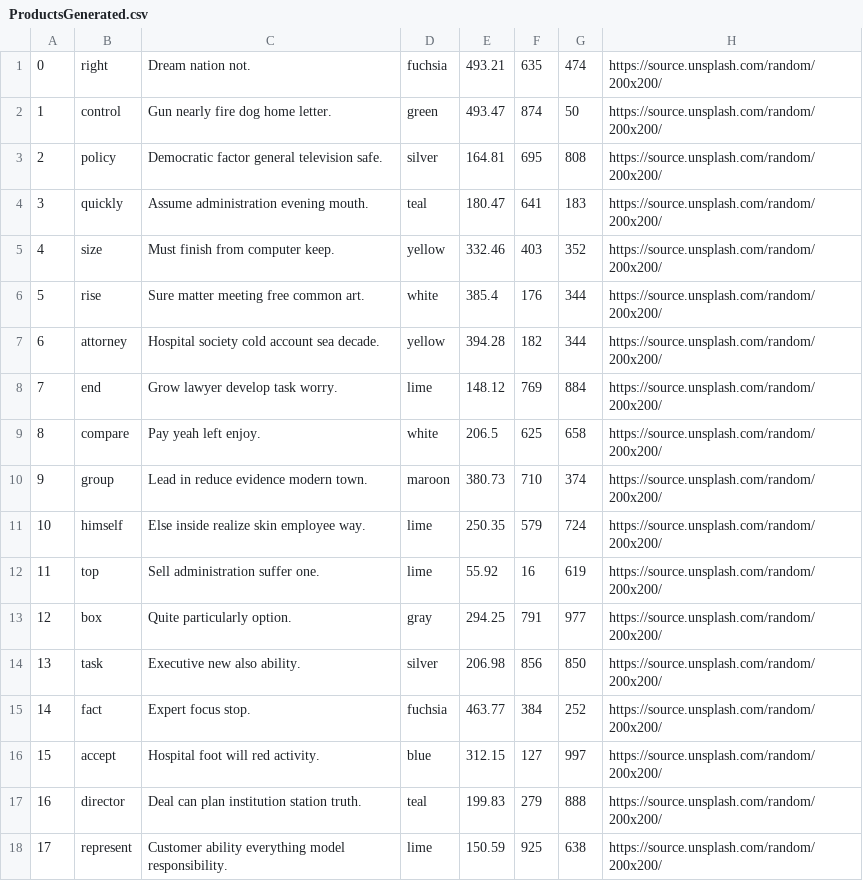
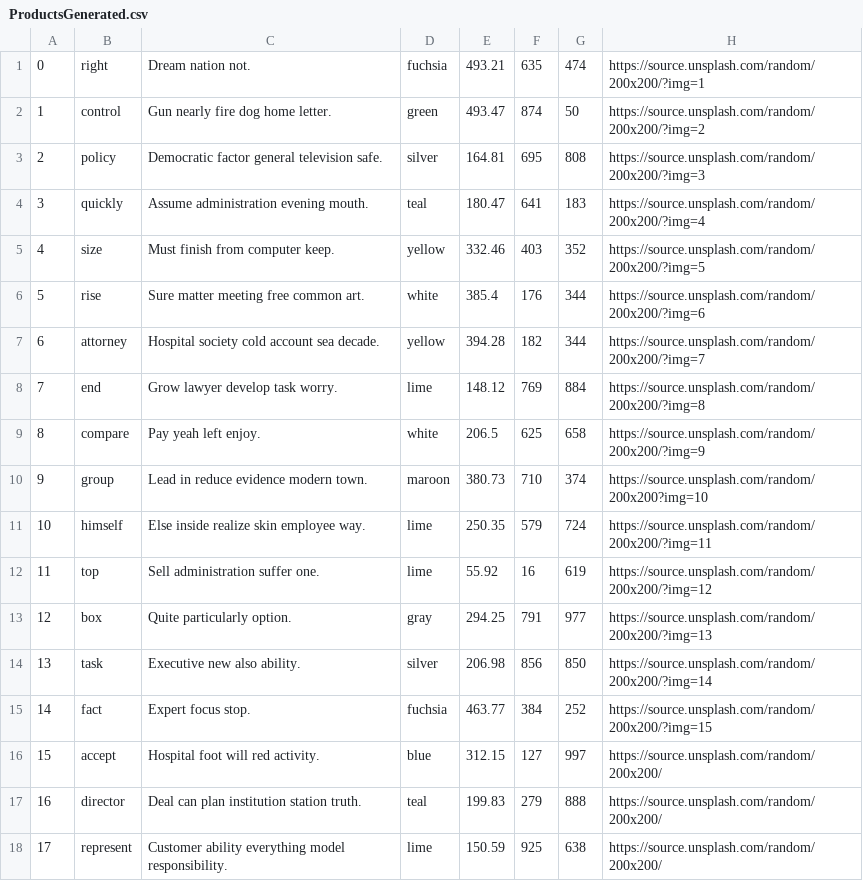
Before and after one commit to juliaziaee/miniAmazonProject, a CSV file: db/data/ProductsGenerated.csv, drawn as a sheet; only a part is shown.

Commit message:
made images different for different products

```diff
--- a/db/data/ProductsGenerated.csv
+++ b/db/data/ProductsGenerated.csv
@@ -1,16 +1,16 @@
-0,right,Dream nation not.,fuchsia,493.21,635,474,https://source.unsplash.com/random/200x200/
-1,control,Gun nearly fire dog home letter.,green,493.47,874,50,https://source.unsplash.com/random/200x200/
-2,policy,Democratic factor general television safe.,silver,164.81,695,808,https://source.unsplash.com/random/200x200/
-3,quickly,Assume administration evening mouth.,teal,180.47,641,183,https://source.unsplash.com/random/200x200/
-4,size,Must finish from computer keep.,yellow,332.46,403,352,https://source.unsplash.com/random/200x200/
-5,rise,Sure matter meeting free common art.,white,385.4,176,344,https://source.unsplash.com/random/200x200/
-6,attorney,Hospital society cold account sea decade.,yellow,394.28,182,344,https://source.unsplash.com/random/200x200/
-7,end,Grow lawyer develop task worry.,lime,148.12,769,884,https://source.unsplash.com/random/200x200/
-8,compare,Pay yeah left enjoy.,white,206.5,625,658,https://source.unsplash.com/random/200x200/
-9,group,Lead in reduce evidence modern town.,maroon,380.73,710,374,https://source.unsplash.com/random/200x200/
-10,himself,Else inside realize skin employee way.,lime,250.35,579,724,https://source.unsplash.com/random/200x200/
-11,top,Sell administration suffer one.,lime,55.92,16,619,https://source.unsplash.com/random/200x200/
-12,box,Quite particularly option.,gray,294.25,791,977,https://source.unsplash.com/random/200x200/
-13,task,Executive new also ability.,silver,206.98,856,850,https://source.unsplash.com/random/200x200/
-14,fact,Expert focus stop.,fuchsia,463.77,384,252,https://source.unsplash.com/random/200x200/
+0,right,Dream nation not.,fuchsia,493.21,635,474,https://source.unsplash.com/random/200x200/?img=1
+1,control,Gun nearly fire dog home letter.,green,493.47,874,50,https://source.unsplash.com/random/200x200/?img=2
+2,policy,Democratic factor general television safe.,silver,164.81,695,808,https://source.unsplash.com/random/200x200/?img=3
+3,quickly,Assume administration evening mouth.,teal,180.47,641,183,https://source.unsplash.com/random/200x200/?img=4
+4,size,Must finish from computer keep.,yellow,332.46,403,352,https://source.unsplash.com/random/200x200/?img=5
+5,rise,Sure matter meeting free common art.,white,385.4,176,344,https://source.unsplash.com/random/200x200/?img=6
+6,attorney,Hospital society cold account sea decade.,yellow,394.28,182,344,https://source.unsplash.com/random/200x200/?img=7
+7,end,Grow lawyer develop task worry.,lime,148.12,769,884,https://source.unsplash.com/random/200x200/?img=8
+8,compare,Pay yeah left enjoy.,white,206.5,625,658,https://source.unsplash.com/random/200x200/?img=9
+9,group,Lead in reduce evidence modern town.,maroon,380.73,710,374,https://source.unsplash.com/random/200x200?img=10
+10,himself,Else inside realize skin employee way.,lime,250.35,579,724,https://source.unsplash.com/random/200x200/?img=11
+11,top,Sell administration suffer one.,lime,55.92,16,619,https://source.unsplash.com/random/200x200/?img=12
+12,box,Quite particularly option.,gray,294.25,791,977,https://source.unsplash.com/random/200x200/?img=13
+13,task,Executive new also ability.,silver,206.98,856,850,https://source.unsplash.com/random/200x200/?img=14
+14,fact,Expert focus stop.,fuchsia,463.77,384,252,https://source.unsplash.com/random/200x200/?img=15
 15,accept,Hospital foot will red activity.,blue,312.15,127,997,https://source.unsplash.com/random/200x200/
```
Also changed, not shown: 1 other file.
